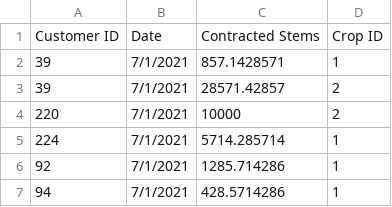
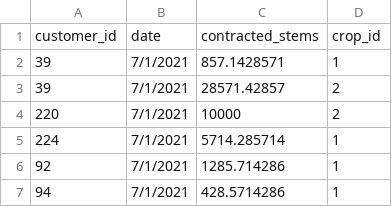
Before and after one commit to brian-kipkoech-tanui/powerbireportscreation, a CSV file: cleanfiles/customer_contracts.csv, drawn as a sheet; only a part is shown; removed rows and columns are numbered as before the commit, all else as after; the diff names each change by its address in the sheet, - before the commit and + after, or states it on an @@ line.

```diff
--- a/cleanfiles/customer_contracts.csv
+++ b/cleanfiles/customer_contracts.csv
-row 1: Customer ID | Date | Contracted Stems | Crop ID
+row 1: customer_id | date | contracted_stems | crop_id
```
Also changed, not shown: cleanfiles/customers.csv, cleanfiles/hypericumblockareas.csv, 8 other files.
